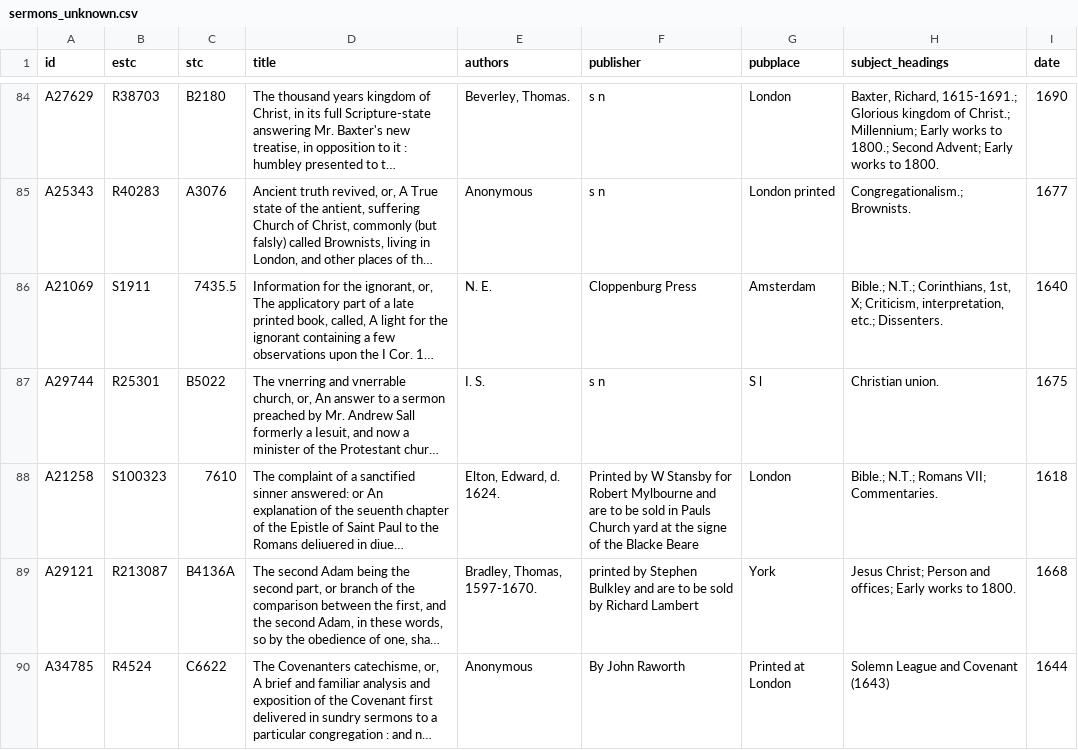
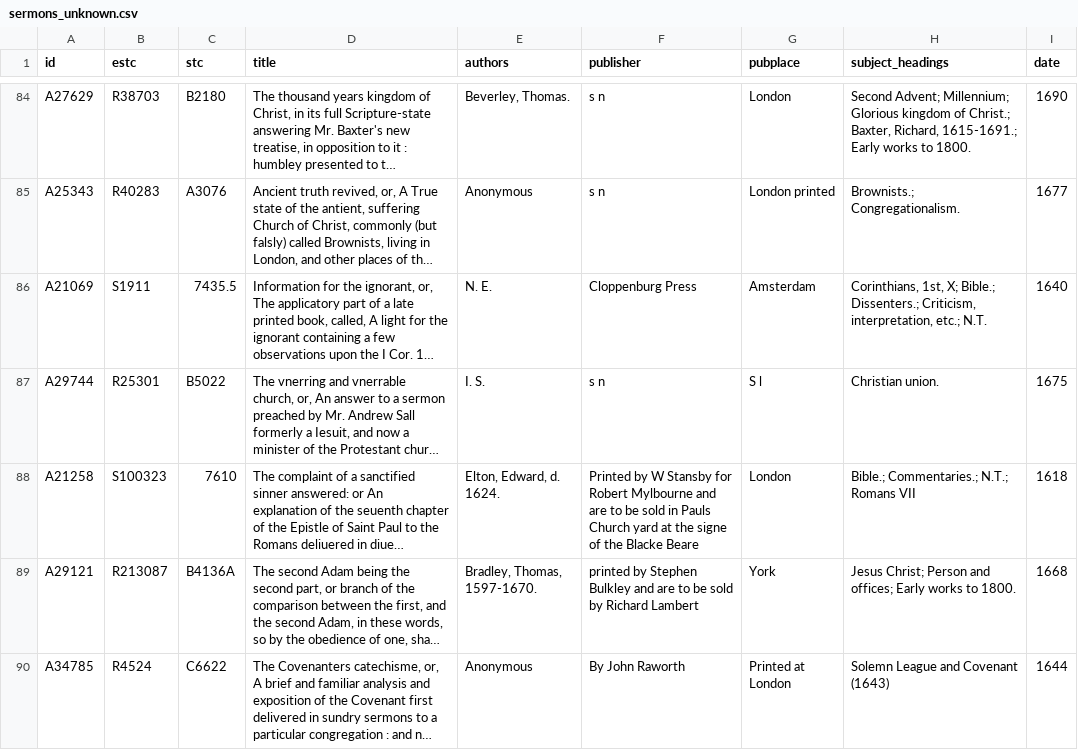
Before and after one commit to amycweng/Early-Modern-Sermons, a CSV file: assets/sermons_unknown.csv, drawn as a sheet; only a part is shown, gaps mark what is left out; long unchanged cells end in …; the diff covers the shown part only; the diff names each change by its address in the sheet, - before the commit and + after, or states it on an @@ line.

```diff
--- a/assets/sermons_unknown.csv
+++ b/assets/sermons_unknown.csv
-H84 (subject_headings): Baxter, Richard, 1615-1691.; Glorious kingdom of Christ.; Millennium; Early works to 1800.; Second Advent; Early works…
+H84 (subject_headings): Second Advent; Millennium; Glorious kingdom of Christ.; Baxter, Richard, 1615-1691.; Early works…
-H85 (subject_headings): Congregationalism.; Brownists.
+H85 (subject_headings): Brownists.; Congregationalism.
-H86 (subject_headings): Bible.; N.T.; Corinthians, 1st, X; Criticism, interpretation, etc.; Dissenters.
+H86 (subject_headings): Corinthians, 1st, X; Bible.; Dissenters.; Criticism, interpretation, etc.; N.T.
-H88 (subject_headings): Bible.; N.T.; Romans VII; Commentaries.
+H88 (subject_headings): Bible.; Commentaries.; N.T.; Romans VII
```
Also changed, not shown: 140 edited cells elsewhere in this file, 9 other files.
